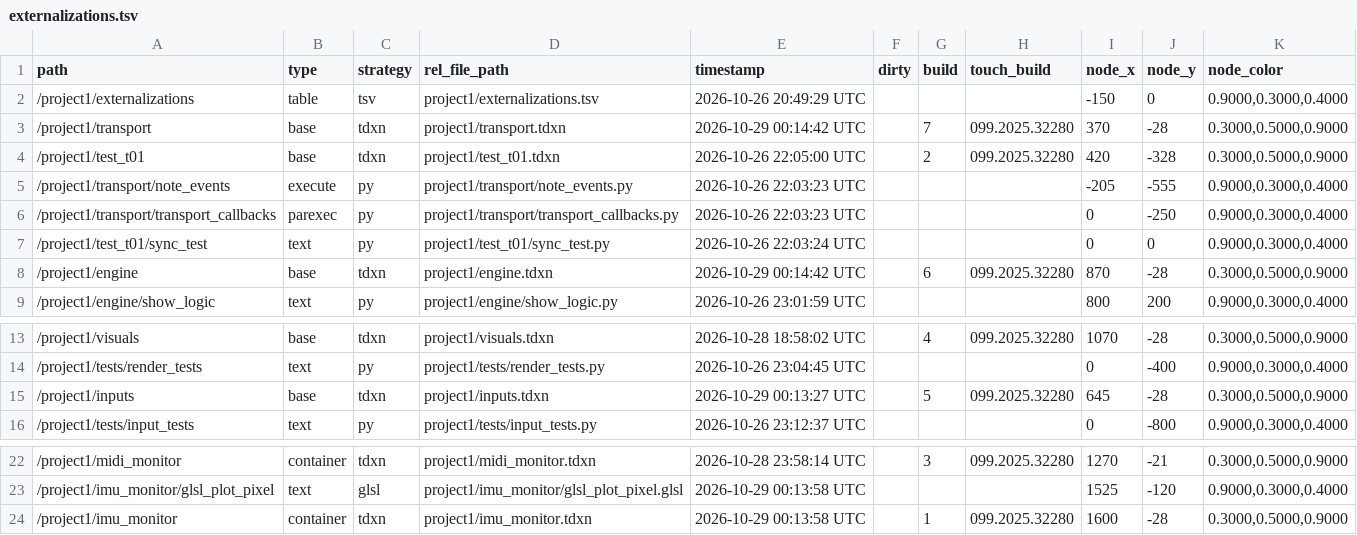
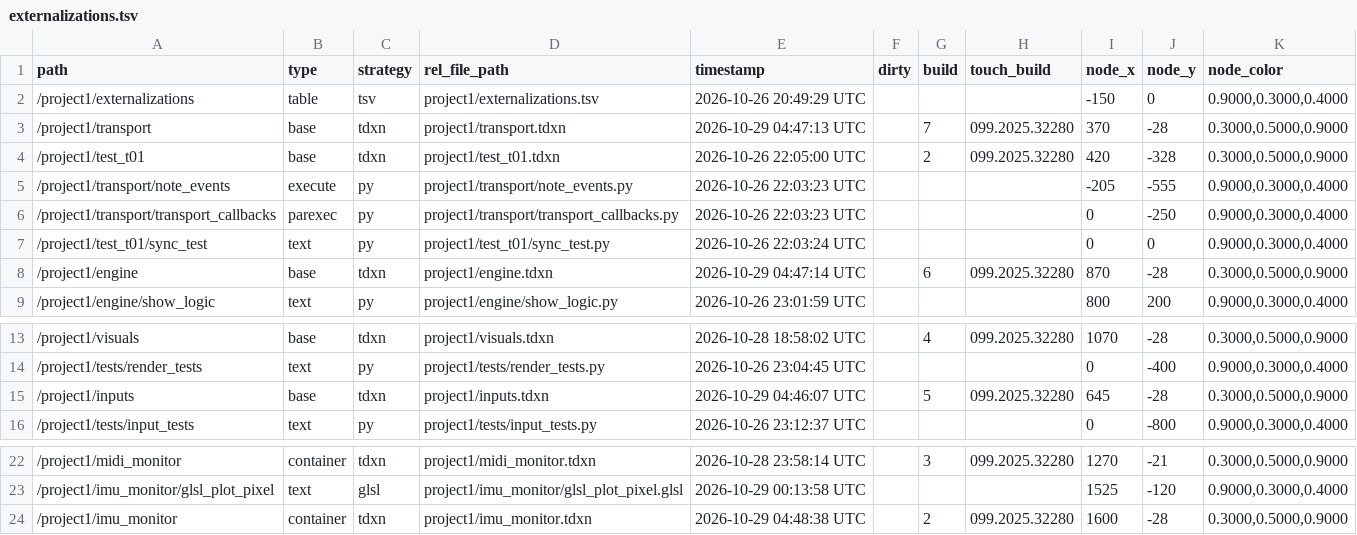
Before and after one commit to neon99999/Interactive-Dance, a TSV file: TouchDesigner/project1/externalizations.tsv, drawn as a sheet; only a part is shown, gaps mark what is left out.

```diff
--- a/TouchDesigner/project1/externalizations.tsv
+++ b/TouchDesigner/project1/externalizations.tsv
@@ -2,3 +2,3 @@ path	type	strategy	rel_file_path	timestamp	dirty	build	touch_build	node_x	node_y
 /project1/externalizations	table	tsv	project1/externalizations.tsv	2026-10-26 20:49:29 UTC				-150	0	0.9000,0.3000,0.4000
-/project1/transport	base	tdxn	project1/transport.tdxn	2026-10-29 00:14:42 UTC		7	099.2025.32280	370	-28	0.3000,0.5000,0.9000
+/project1/transport	base	tdxn	project1/transport.tdxn	2026-10-29 04:47:13 UTC		7	099.2025.32280	370	-28	0.3000,0.5000,0.9000
 /project1/test_t01	base	tdxn	project1/test_t01.tdxn	2026-10-26 22:05:00 UTC		2	099.2025.32280	420	-328	0.3000,0.5000,0.9000
@@ -7,3 +7,3 @@ path	type	strategy	rel_file_path	timestamp	dirty	build	touch_build	node_x	node_y
 /project1/test_t01/sync_test	text	py	project1/test_t01/sync_test.py	2026-10-26 22:03:24 UTC				0	0	0.9000,0.3000,0.4000
-/project1/engine	base	tdxn	project1/engine.tdxn	2026-10-29 00:14:42 UTC		6	099.2025.32280	870	-28	0.3000,0.5000,0.9000
+/project1/engine	base	tdxn	project1/engine.tdxn	2026-10-29 04:47:14 UTC		6	099.2025.32280	870	-28	0.3000,0.5000,0.9000
 /project1/engine/show_logic	text	py	project1/engine/show_logic.py	2026-10-26 23:01:59 UTC				800	200	0.9000,0.3000,0.4000
@@ -14,3 +14,3 @@ path	type	strategy	rel_file_path	timestamp	dirty	build	touch_build	node_x	node_y
 /project1/tests/render_tests	text	py	project1/tests/render_tests.py	2026-10-26 23:04:45 UTC				0	-400	0.9000,0.3000,0.4000
-/project1/inputs	base	tdxn	project1/inputs.tdxn	2026-10-29 00:13:27 UTC		5	099.2025.32280	645	-28	0.3000,0.5000,0.9000
+/project1/inputs	base	tdxn	project1/inputs.tdxn	2026-10-29 04:46:07 UTC		5	099.2025.32280	645	-28	0.3000,0.5000,0.9000
 /project1/tests/input_tests	text	py	project1/tests/input_tests.py	2026-10-26 23:12:37 UTC				0	-800	0.9000,0.3000,0.4000
@@ -23,2 +23,2 @@ path	type	strategy	rel_file_path	timestamp	dirty	build	touch_build	node_x	node_y
 /project1/imu_monitor/glsl_plot_pixel	text	glsl	project1/imu_monitor/glsl_plot_pixel.glsl	2026-10-29 00:13:58 UTC				1525	-120	0.9000,0.3000,0.4000
-/project1/imu_monitor	container	tdxn	project1/imu_monitor.tdxn	2026-10-29 00:13:58 UTC		1	099.2025.32280	1600	-28	0.3000,0.5000,0.9000
+/project1/imu_monitor	container	tdxn	project1/imu_monitor.tdxn	2026-10-29 04:48:38 UTC		2	099.2025.32280	1600	-28	0.3000,0.5000,0.9000
```
Also changed, not shown: 4 other files.
